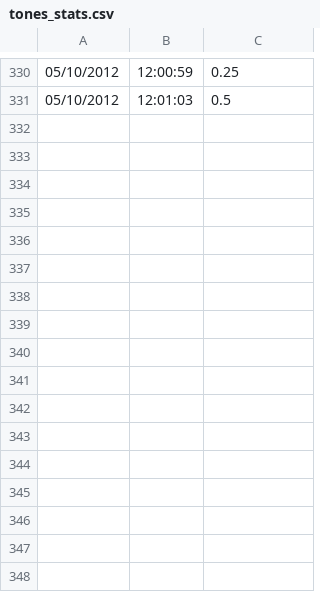
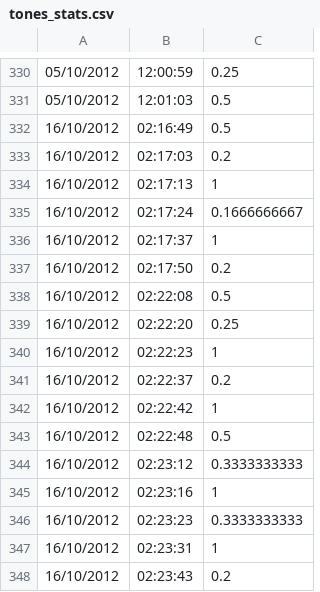
Before and after one commit to dkandalov/katas, a CSV file: tones_stats.csv, drawn as a sheet; only a part is shown, gaps mark what is left out; the diff names each change by its address in the sheet, - before the commit and + after, or states it on an @@ line.

Commit message:
tone stats

```diff
--- a/tones_stats.csv
+++ b/tones_stats.csv
+row 332: 16/10/2012 | 02:16:49 | 0.5
+row 333: 16/10/2012 | 02:17:03 | 0.2
+row 334: 16/10/2012 | 02:17:13 | 1
+row 335: 16/10/2012 | 02:17:24 | 0.1666666667
+row 336: 16/10/2012 | 02:17:37 | 1
+row 337: 16/10/2012 | 02:17:50 | 0.2
+row 338: 16/10/2012 | 02:22:08 | 0.5
+row 339: 16/10/2012 | 02:22:20 | 0.25
+row 340: 16/10/2012 | 02:22:23 | 1
+row 341: 16/10/2012 | 02:22:37 | 0.2
+row 342: 16/10/2012 | 02:22:42 | 1
+row 343: 16/10/2012 | 02:22:48 | 0.5
+row 344: 16/10/2012 | 02:23:12 | 0.3333333333
+row 345: 16/10/2012 | 02:23:16 | 1
+row 346: 16/10/2012 | 02:23:23 | 0.3333333333
+row 347: 16/10/2012 | 02:23:31 | 1
+row 348: 16/10/2012 | 02:23:43 | 0.2
```
